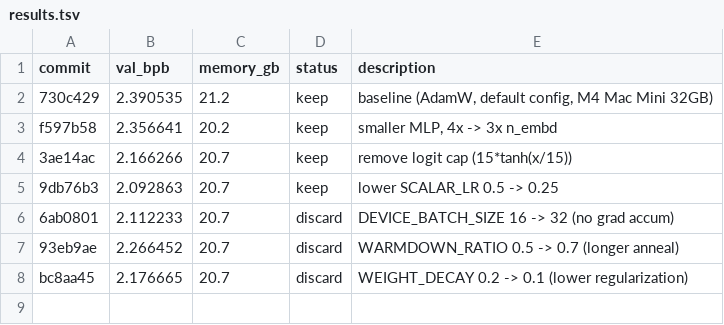
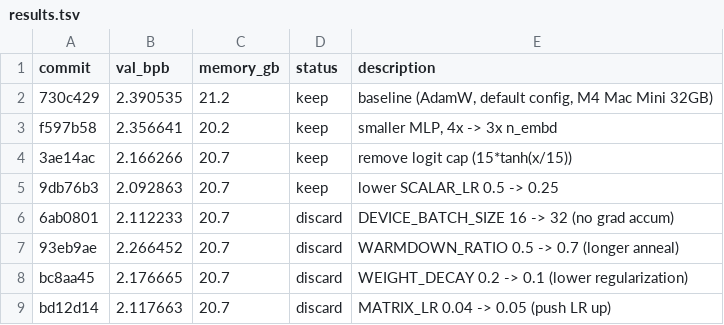
Before and after one commit to domdivakaruni/autoresearch-mlx-runs, a TSV file: results.tsv, drawn as a sheet; the diff names each change by its address in the sheet, - before the commit and + after, or states it on an @@ line.

Commit message:
discard exp 7 (LR up) + experiment: MATRIX_LR 0.04 -> 0.03 (LR down)

```diff
--- a/results.tsv
+++ b/results.tsv
+row 9: bd12d14 | 2.117663 | 20.7 | discard | MATRIX_LR 0.04 -> 0.05 (push LR up)
```
Also changed, not shown: 1 other file.
